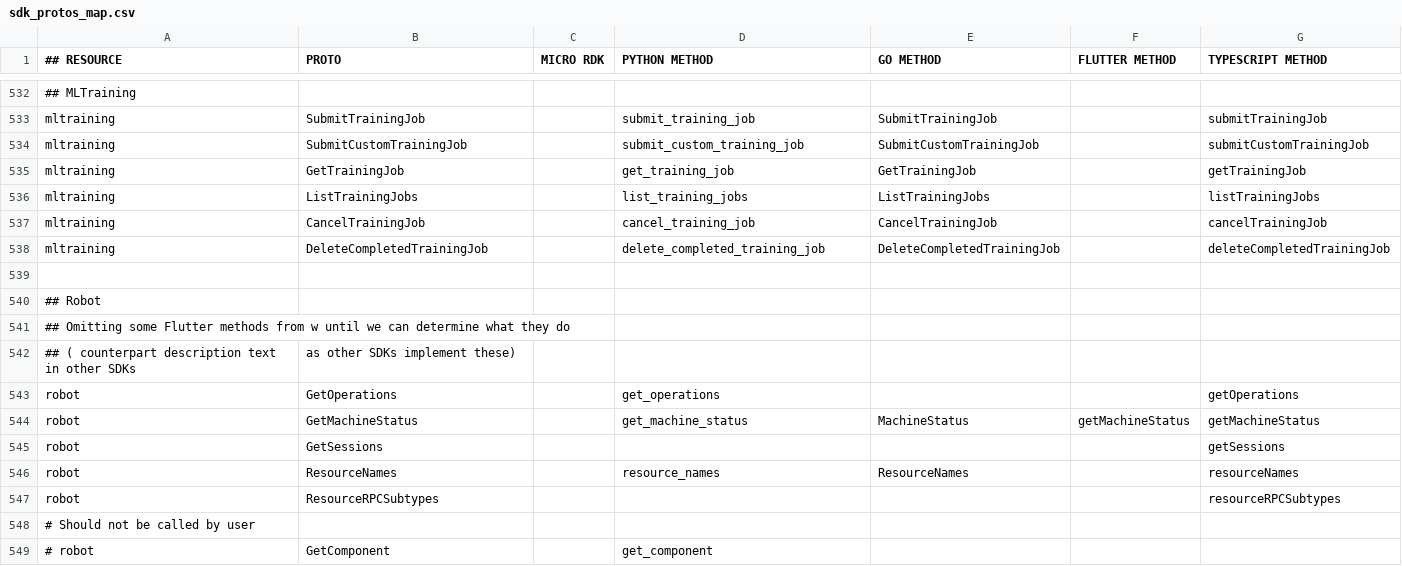
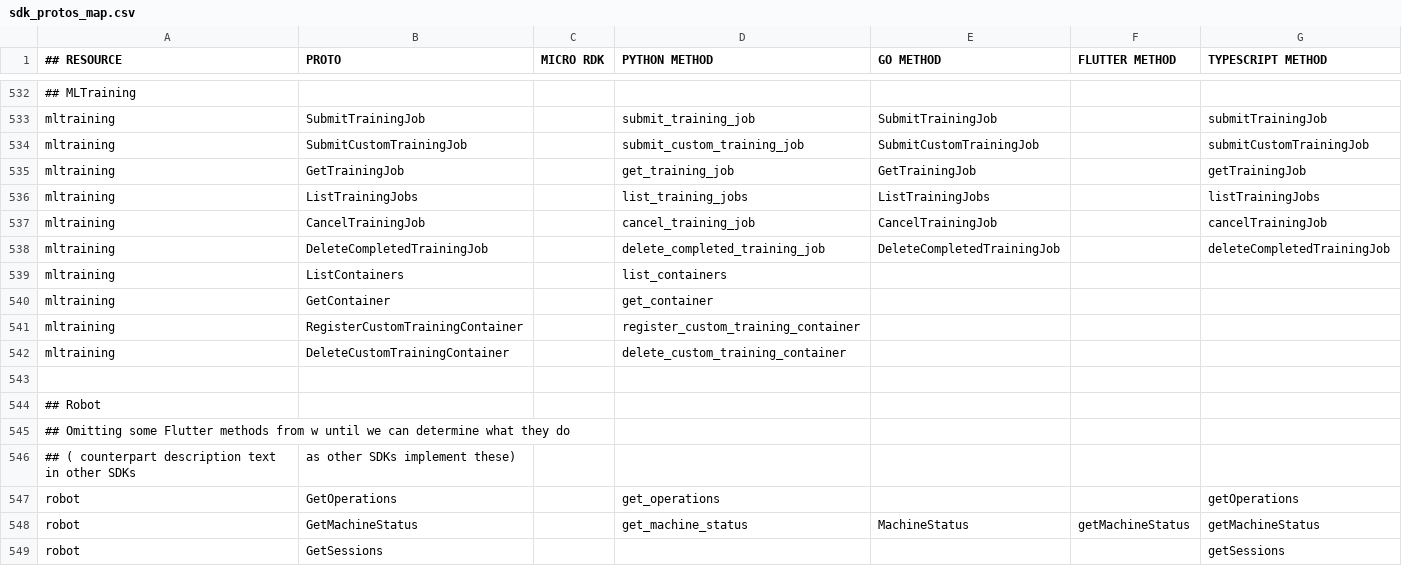
Before and after one commit to viamrobotics/docs, a CSV file: .github/workflows/sdk_protos_map.csv, drawn as a sheet; only a part is shown, gaps mark what is left out; the shorter side is filled out with more unchanged rows; the diff names each change by its address in the sheet, - before the commit and + after, or states it on an @@ line.

Commit message:
Update ML training API reference for training container methods (#5398)

```diff
--- a/.github/workflows/sdk_protos_map.csv
+++ b/.github/workflows/sdk_protos_map.csv
+row 539: mltraining | ListContainers |  | list_containers
+row 540: mltraining | GetContainer |  | get_container
+row 541: mltraining | RegisterCustomTrainingContainer |  | register_custom_training_container
+row 542: mltraining | DeleteCustomTrainingContainer |  | delete_custom_training_container
```
Also changed, not shown: 6 other files.
